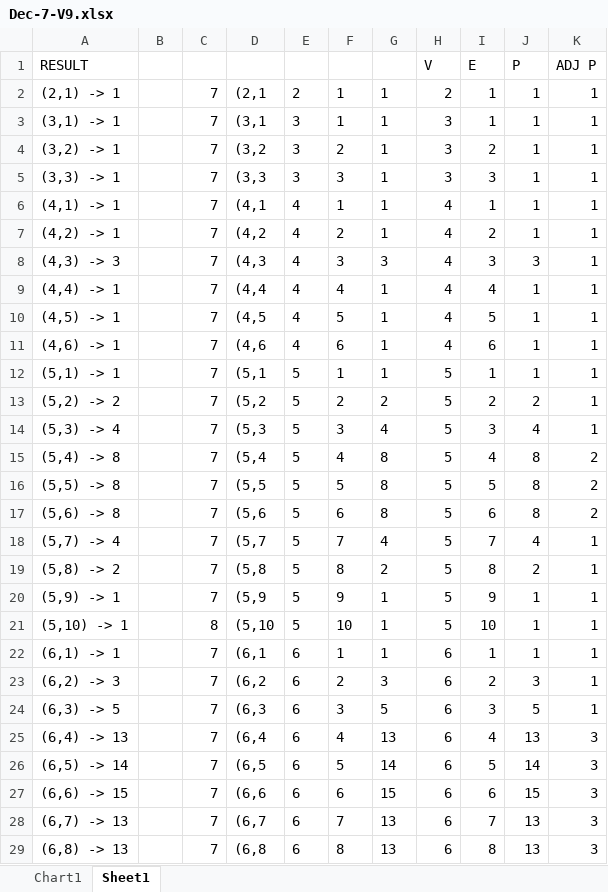
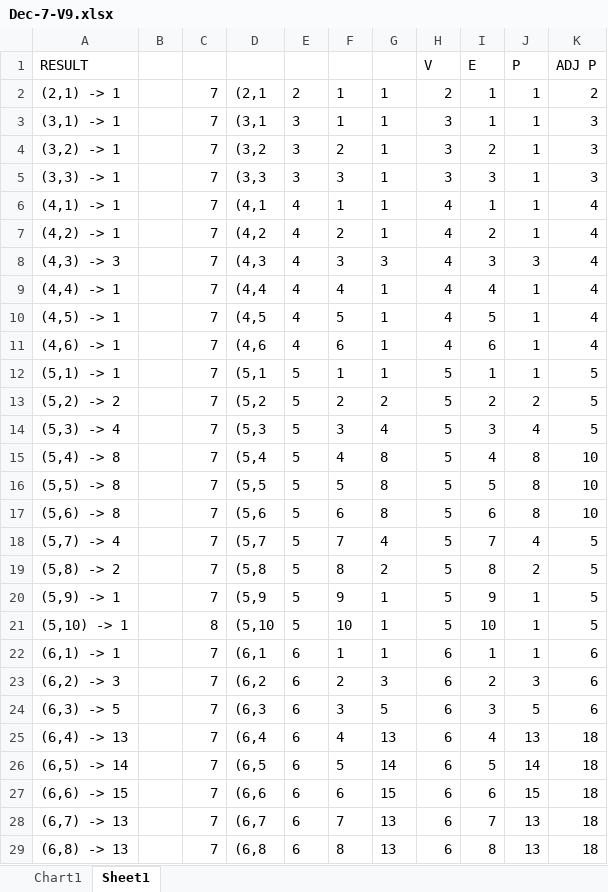
Before and after one commit to gbdubs/thesis, an Excel workbook: Excell Analysis/Dec-7-V9.xlsx, sheet Sheet1, drawn as a sheet; only a part is shown; values as stored, in another font and other column widths than the file's, no borders; the diff covers the shown part only; the diff names each change by its address in the sheet, - before the commit and + after, or states it on an @@ line.

```diff
--- a/Excell Analysis/Dec-7-V9.xlsx (sheet Sheet1)
+++ b/Excell Analysis/Dec-7-V9.xlsx (sheet Sheet1)
-K2: 1
+K2: 2
-K3:K5: 1
+K3:K5: 3
-K6:K11: 1
+K6:K11: 4
-K12:K14: 1
+K12:K14: 5
-K15:K17: 2
+K15:K17: 10
-K18:K21: 1
+K18:K21: 5
-K22:K24: 1
+K22:K24: 6
-K25:K29: 3
+K25:K29: 18
```
Also changed, not shown: 92 edited cells elsewhere in this sheet, charts or pictures, Excell Analysis/._Dec-7-V9.xlsx, 10 other files.
